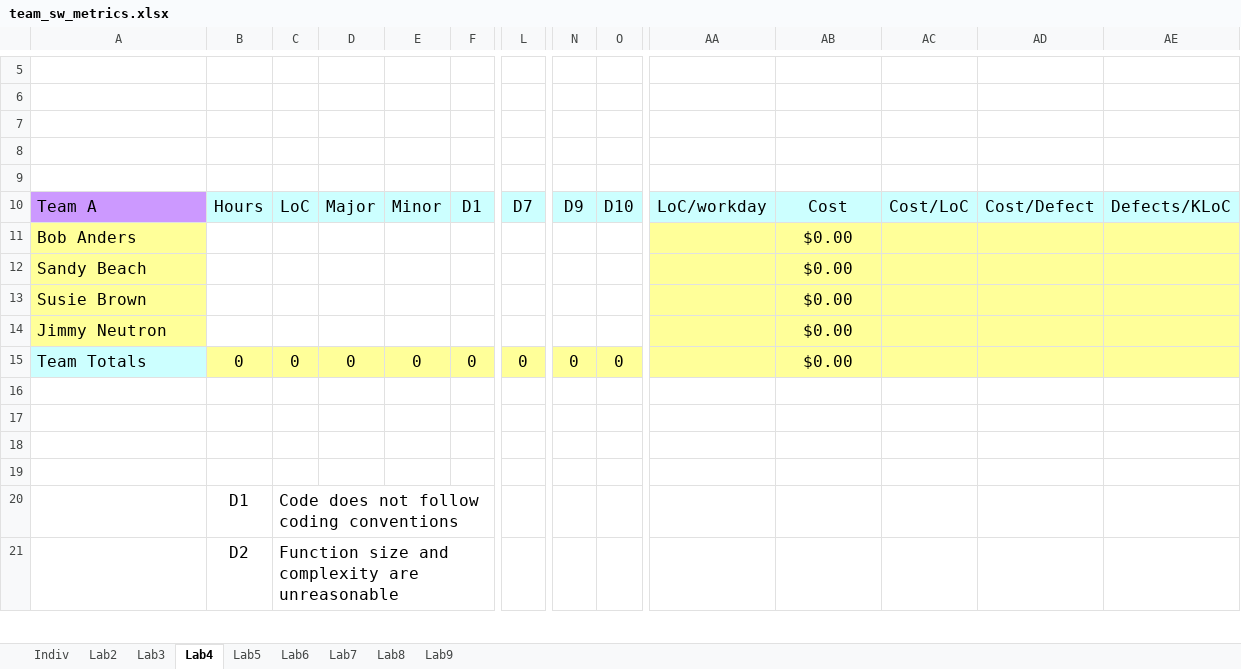
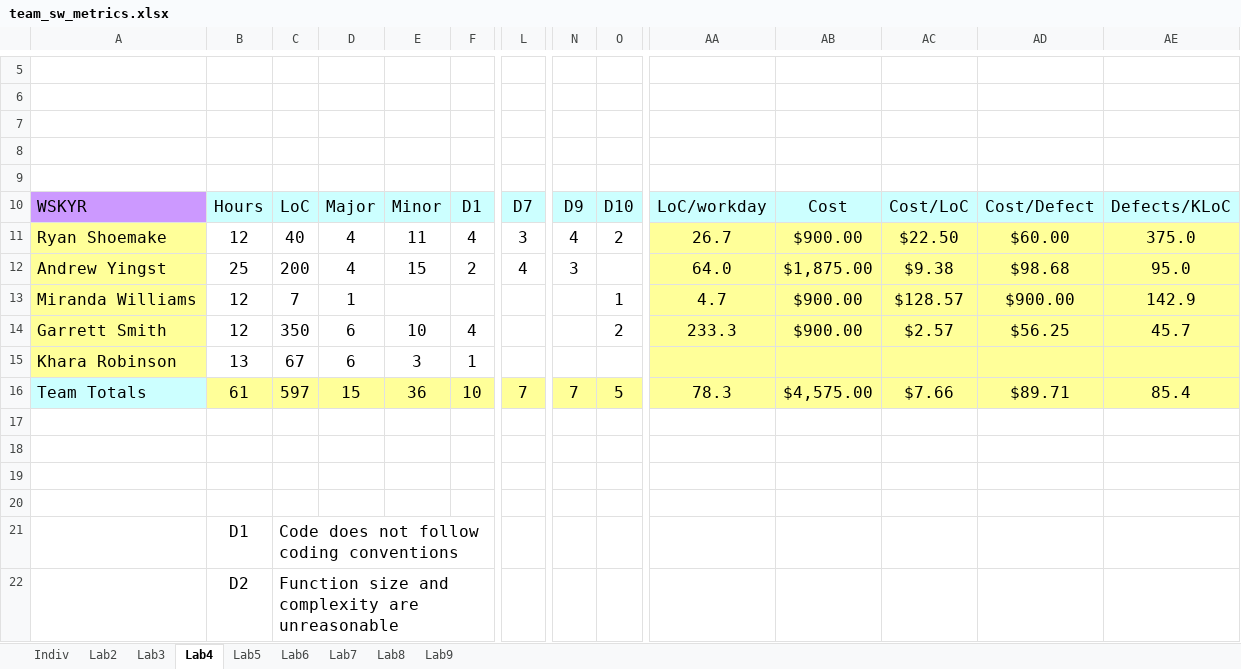
Before and after one commit to Embedded-Systems-Spring-2020/lab_template, an Excel workbook: Docs/team_sw_metrics.xlsx, sheet Lab4, drawn as a sheet; only a part is shown, gaps mark what is left out; values as stored, in another font and other column widths than the file's, no borders; removed rows and columns are numbered as before the commit, all else as after; rows hold the shown columns only; the diff covers the shown part only; the diff names each change by its address in the sheet, - before the commit and + after, or states it on an @@ line.

```diff
--- a/Docs/team_sw_metrics.xlsx (sheet Lab4)
+++ b/Docs/team_sw_metrics.xlsx (sheet Lab4)
-A10: Team A
+A10: WSKYR
-row 11: Bob Anders |  |  |  |  |  |  |  |  |  | $0.00
-row 12: Sandy Beach |  |  |  |  |  |  |  |  |  | $0.00
-row 13: Susie Brown |  |  |  |  |  |  |  |  |  | $0.00
-row 14: Jimmy Neutron |  |  |  |  |  |  |  |  |  | $0.00
+row 11: Ryan Shoemake | 12 | 40 | 4 | 11 | 4 | 3 | 4 | 2 | 26.7 | $900.00 | $22.50 | $60.00 | 375.0
+row 12: Andrew Yingst | 25 | 200 | 4 | 15 | 2 | 4 | 3 |  | 64.0 | $1,875.00 | $9.38 | $98.68 | 95.0
+row 13: Miranda Williams | 12 | 7 | 1 |  |  |  |  | 1 | 4.7 | $900.00 | $128.57 | $900.00 | 142.9
+row 14: Garrett Smith | 12 | 350 | 6 | 10 | 4 |  |  | 2 | 233.3 | $900.00 | $2.57 | $56.25 | 45.7
+row 15: Khara Robinson | 13 | 67 | 6 | 3 | 1
-B16: 0
+B16: 61
-C16: 0
+C16: 597
-D16: 0
+D16: 15
-E16: 0
+E16: 36
-F16: 0
+F16: 10
-L16: 0
+L16: 7
-N16: 0
+N16: 7
-O16: 0
+O16: 5
-AA16: (empty)
+AA16: 78.3
-AB16: $0.00
+AB16: $4,575.00
-AC16: (empty)
+AC16: $7.66
-AD16: (empty)
+AD16: $89.71
-AE16: (empty)
+AE16: 85.4
```
Also changed, not shown: 4 edited cells elsewhere in this sheet, sheet Indiv, sheet Lab5, sheet Lab2, sheet Lab3, sheet Lab6, sheet Lab7, 2 more sheets, formulas that keep their value, 20 other files.
